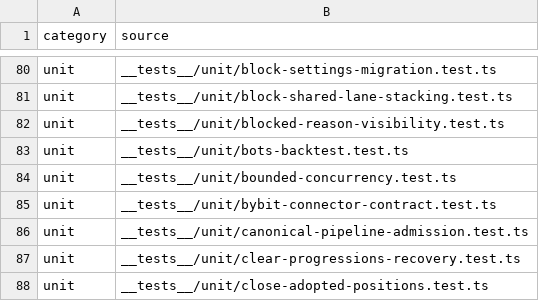
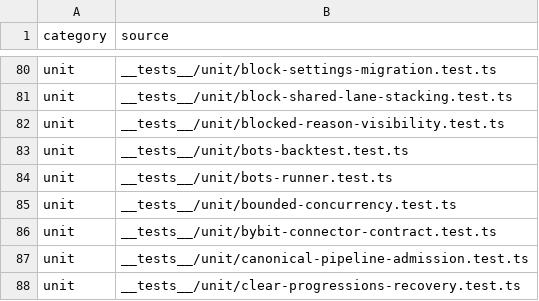
Before and after one commit to mxssnx-creator/CTS-K-N, a TSV file: docs/recreation/manifests/tests-and-verifiers.tsv, drawn as a sheet; only a part is shown, gaps mark what is left out; the shorter side is filled out with more unchanged rows; the diff names each change by its address in the sheet, - before the commit and + after, or states it on an @@ line.

```diff
--- a/docs/recreation/manifests/tests-and-verifiers.tsv
+++ b/docs/recreation/manifests/tests-and-verifiers.tsv
+row 84: unit | __tests__/unit/bots-runner.test.ts
```
Also changed, not shown: docs/recreation/manifests/api-routes.tsv, docs/recreation/manifests/environment-variables.tsv, 12 other files.
